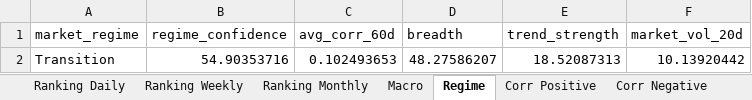
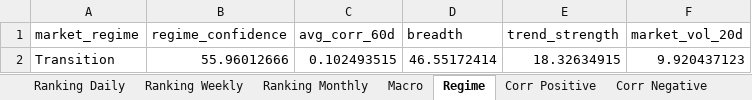
Before and after one commit to giapal96-star/jennifer-trading-dashbord, an Excel workbook: docs/sarada_dati.xlsx, sheet Regime, drawn as a sheet; values as stored, in another font and other column widths than the file's, no borders; removed rows and columns are numbered as before the commit, all else as after; the diff names each change by its address in the sheet, - before the commit and + after, or states it on an @@ line.

```diff
--- a/docs/sarada_dati.xlsx (sheet Regime)
+++ b/docs/sarada_dati.xlsx (sheet Regime)
-row 2: Transition | 54.90353716 | 0.102493653 | 48.27586207 | 18.52087313 | 10.13920442
+row 2: Transition | 55.96012666 | 0.102493515 | 46.55172414 | 18.32634915 | 9.920437123
```
Also changed, not shown: sheet Ranking Daily, sheet Ranking Weekly, sheet Ranking Monthly, sheet Macro, sheet Corr Positive, 2 other files.
